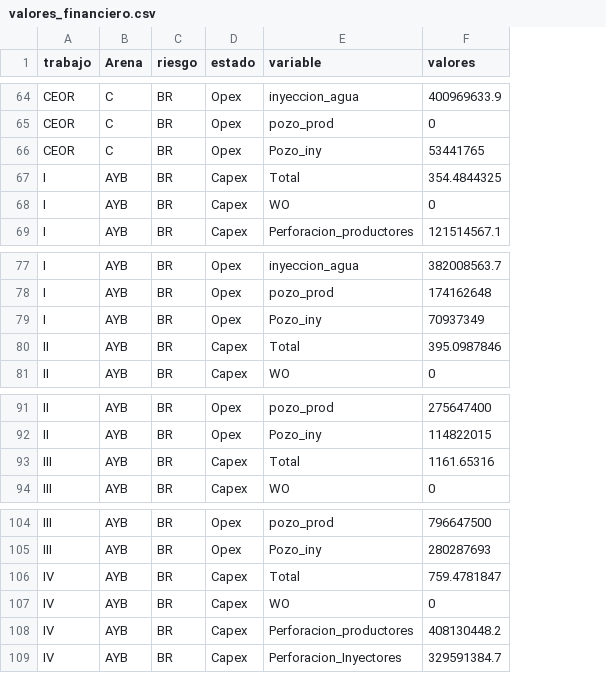
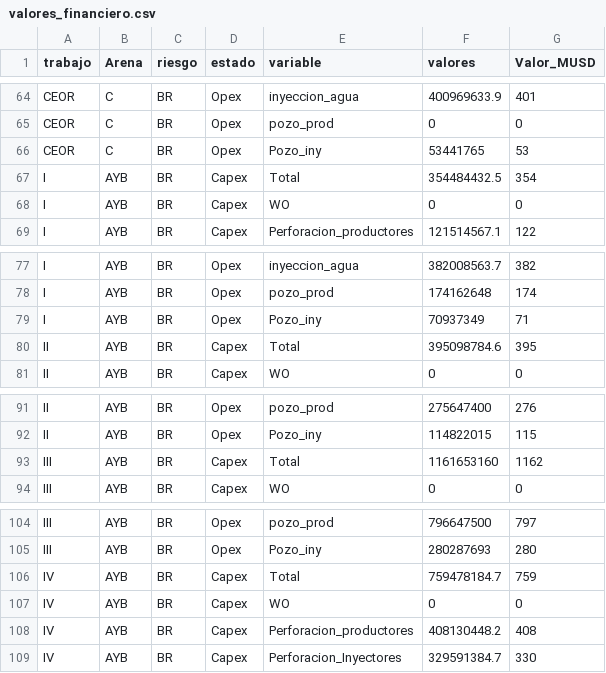
Before and after one commit to jorgemedina87/LCI, a CSV file: BD/valores_financiero.csv, drawn as a sheet; only a part is shown, gaps mark what is left out; the diff covers the shown part only; the diff names each change by its address in the sheet, - before the commit and + after, or states it on an @@ line.

```diff
--- a/BD/valores_financiero.csv
+++ b/BD/valores_financiero.csv
+column G (Valor_MUSD), rows 64-69: 401 | 0 | 53 | 354 | 0 | 122; rows 77-81: 382 | 174 | 71 | 395 | 0; rows 91-94: 276 | 115 | 1162 | 0; rows 104-109: 797 | 280 | 759 | 0 | 408 | 330
-F67 (valores): 354.4844325
+F67 (valores): 354484432.5
-F80 (valores): 395.0987846
+F80 (valores): 395098784.6
-F93 (valores): 1161.65316
+F93 (valores): 1161653160
-F106 (valores): 759.4781847
+F106 (valores): 759478184.7
```
Also changed, not shown: 5 edited cells elsewhere in this file.
